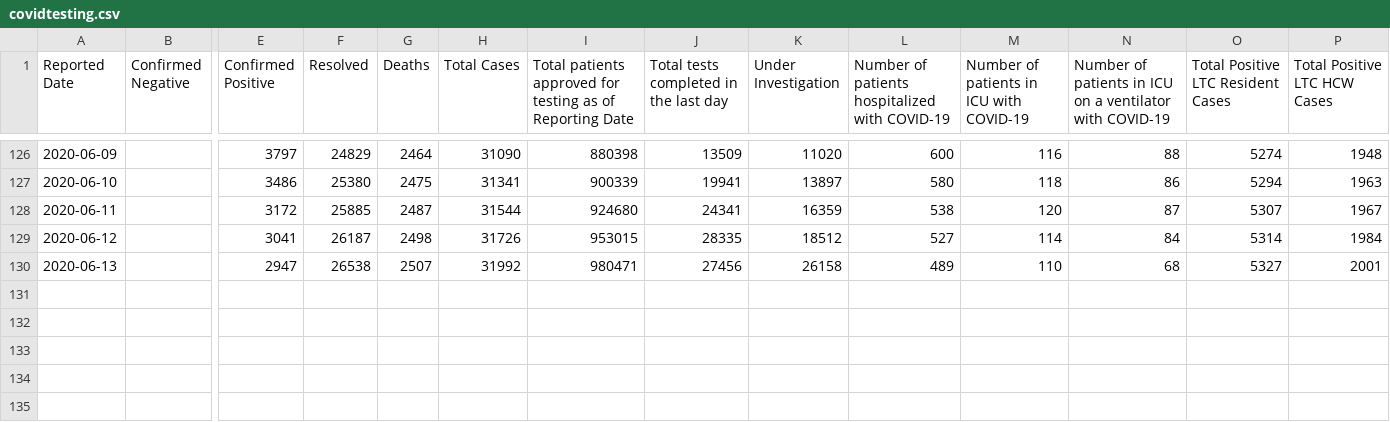
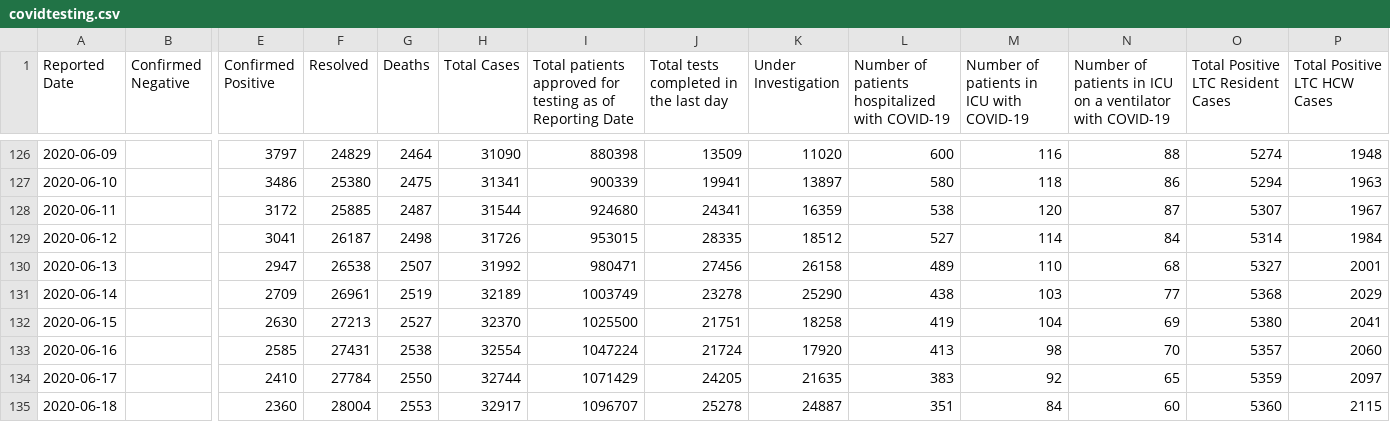
Before and after one commit to eebrown/data2019nCoV, a CSV file: data-raw/covidtesting.csv, drawn as a sheet; only a part is shown, gaps mark what is left out; rows hold the shown columns only; the diff names each change by its address in the sheet, - before the commit and + after, or states it on an @@ line.

```diff
--- a/data-raw/covidtesting.csv
+++ b/data-raw/covidtesting.csv
+row 131: 2020-06-14 |  | 2709 | 26961 | 2519 | 32189 | 1003749 | 23278 | 25290 | 438 | 103 | 77 | 5368 | 2029
+row 132: 2020-06-15 |  | 2630 | 27213 | 2527 | 32370 | 1025500 | 21751 | 18258 | 419 | 104 | 69 | 5380 | 2041
+row 133: 2020-06-16 |  | 2585 | 27431 | 2538 | 32554 | 1047224 | 21724 | 17920 | 413 | 98 | 70 | 5357 | 2060
+row 134: 2020-06-17 |  | 2410 | 27784 | 2550 | 32744 | 1071429 | 24205 | 21635 | 383 | 92 | 65 | 5359 | 2097
+row 135: 2020-06-18 |  | 2360 | 28004 | 2553 | 32917 | 1096707 | 25278 | 24887 | 351 | 84 | 60 | 5360 | 2115
```
Also changed, not shown: data-raw/ON_mohreports.csv, 18 other files.
